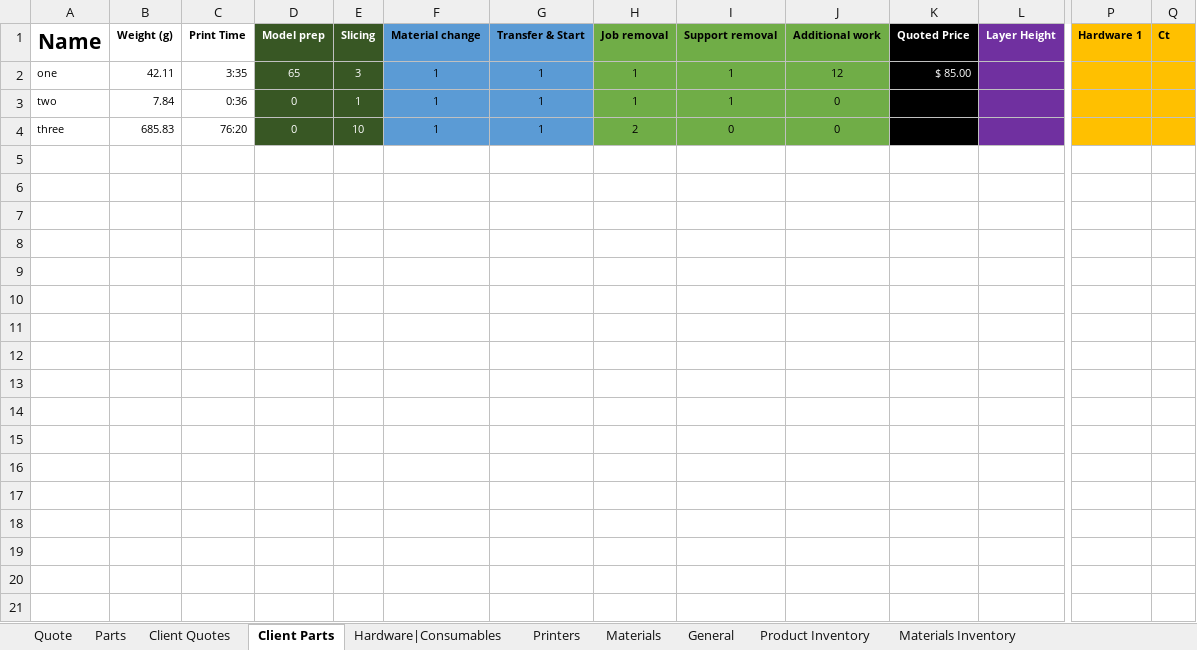
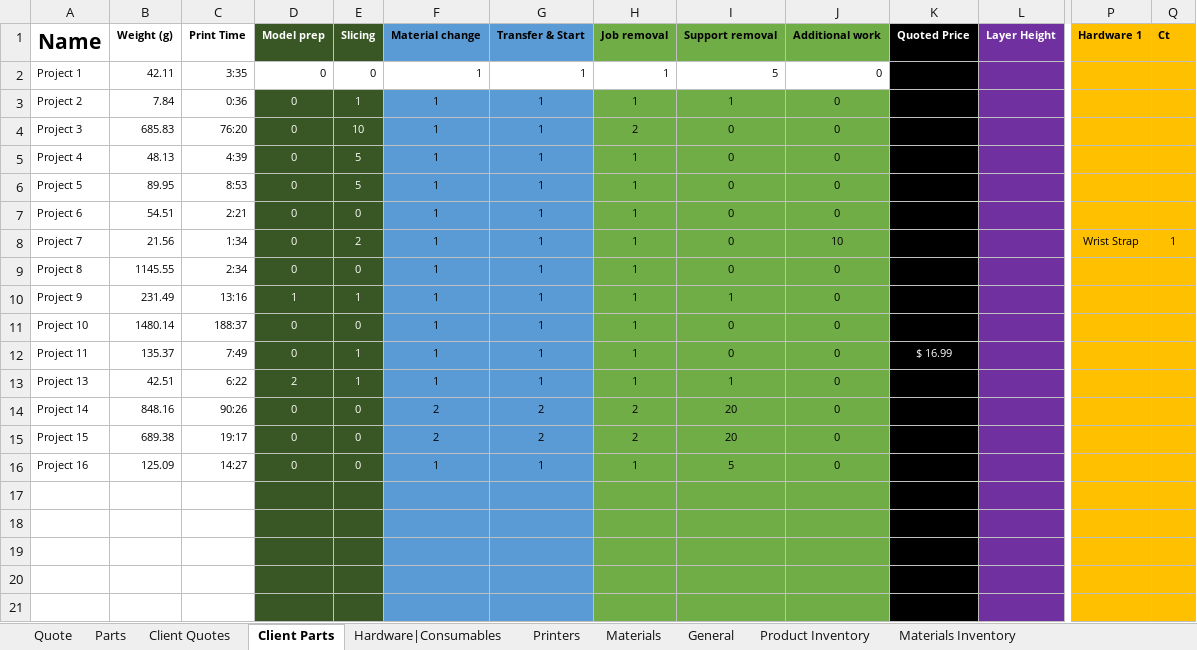
Before and after one commit to blankcode/3D-Printing-costs, an Excel workbook: Internal Quoting Sheet (Wholesale).xlsx, sheet Client Parts, drawn as a sheet; only a part is shown, gaps mark what is left out; values as stored, in another font and other column widths than the file's, no borders; removed rows and columns are numbered as before the commit, all else as after; rows hold the shown columns only; the diff covers the shown part only; the diff names each change by its address in the sheet, - before the commit and + after, or states it on an @@ line.

```diff
--- a/Internal Quoting Sheet (Wholesale).xlsx (sheet Client Parts)
+++ b/Internal Quoting Sheet (Wholesale).xlsx (sheet Client Parts)
-row 2: one | 42.11 | 3:35 | 65 | 3 | 1 | 1 | 1 | 1 | 12 | $ 85.00
+row 2: Project 1 | 42.11 | 3:35 | 0 | 0 | 1 | 1 | 1 | 5 | 0
-A3: two
+A3: Project 2
-A4: three
+A4: Project 3
+row 5: Project 4 | 48.13 | 4:39 | 0 | 5 | 1 | 1 | 1 | 0 | 0
+row 6: Project 5 | 89.95 | 8:53 | 0 | 5 | 1 | 1 | 1 | 0 | 0
+row 7: Project 6 | 54.51 | 2:21 | 0 | 0 | 1 | 1 | 1 | 0 | 0
+row 8: Project 7 | 21.56 | 1:34 | 0 | 2 | 1 | 1 | 1 | 0 | 10 |  |  | Wrist Strap | 1
+row 9: Project 8 | 1145.55 | 2:34 | 0 | 0 | 1 | 1 | 1 | 0 | 0
+row 10: Project 9 | 231.49 | 13:16 | 1 | 1 | 1 | 1 | 1 | 1 | 0
+row 11: Project 10 | 1480.14 | 188:37 | 0 | 0 | 1 | 1 | 1 | 0 | 0
+row 12: Project 11 | 135.37 | 7:49 | 0 | 1 | 1 | 1 | 1 | 0 | 0 | $ 16.99
+row 13: Project 13 | 42.51 | 6:22 | 2 | 1 | 1 | 1 | 1 | 1 | 0
+row 14: Project 14 | 848.16 | 90:26 | 0 | 0 | 2 | 2 | 2 | 20 | 0
+row 15: Project 15 | 689.38 | 19:17 | 0 | 0 | 2 | 2 | 2 | 20 | 0
+row 16: Project 16 | 125.09 | 14:27 | 0 | 0 | 1 | 1 | 1 | 5 | 0
+row 17: (empty)
+row 18: (empty)
+row 19: (empty)
+row 20: (empty)
+row 21: (empty)
```
Also changed, not shown: 82 added rows elsewhere in this sheet, sheet Product Inventory, sheet Quote, sheet Client Quotes, sheet Parts, sheet Hardware|Consumables, sheet Materials, 3 more sheets, formulas that keep their value, hidden cells, charts or pictures.
